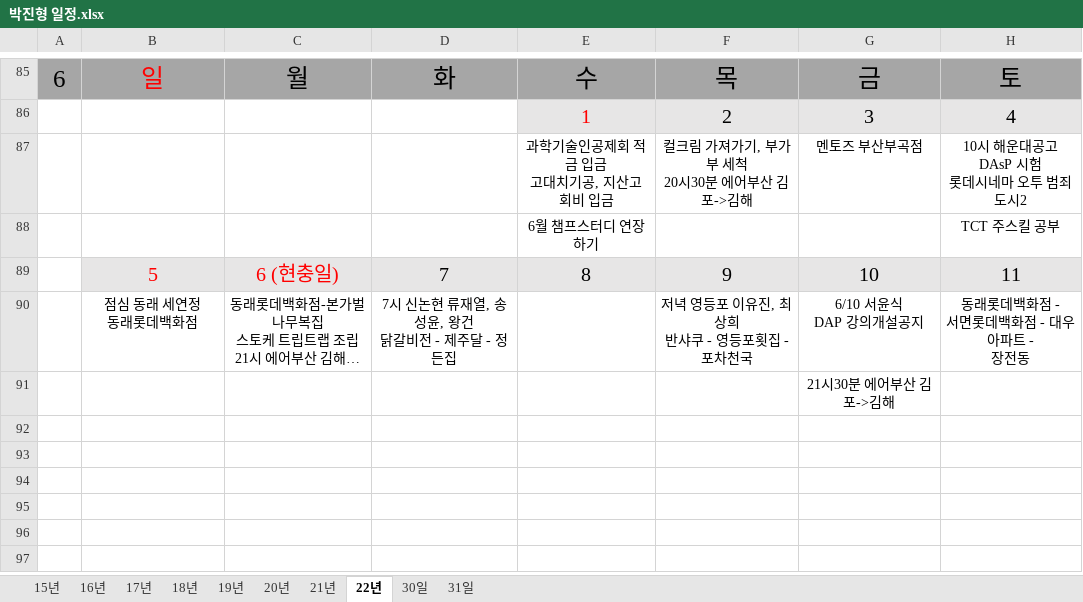
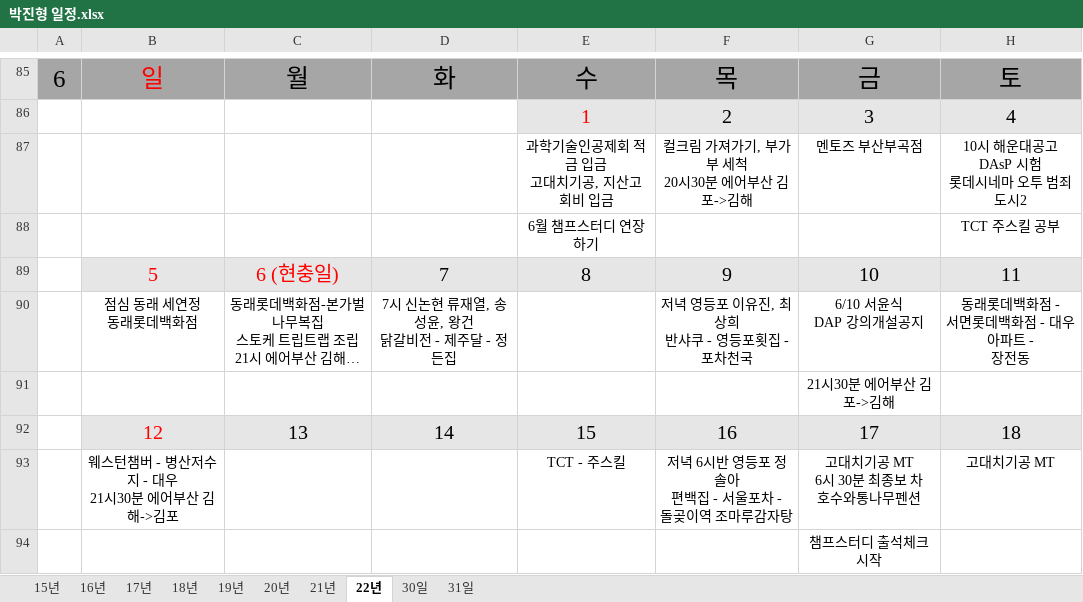
Before and after one commit to jhpark9003/remote-dailyStudy, an Excel workbook: 박진형 일정.xlsx, sheet 22년, drawn as a sheet; only a part is shown, gaps mark what is left out; long unchanged cells end in …; values as stored, in another font and other column widths than the file's, no borders; ↵ is a line break in a cell; the diff names each change by its address in the sheet, - before the commit and + after, or states it on an @@ line.

```diff
--- a/박진형 일정.xlsx (sheet 22년)
+++ b/박진형 일정.xlsx (sheet 22년)
+row 92:  | 12 | 13 | 14 | 15 | 16 | 17 | 18
+row 93:  | 웨스턴챔버 - 병산저수지 - 대우 ↵ 21시30분 에어부산 김해->김포 |  |  | TCT - 주스킬 | 저녁 6시반 영등포 정솔아 ↵ 편백집 - 서울포차 - ↵ 돌곶이역 조마루감자탕 | 고대치기공 MT ↵ 6시 30분 최종보 차 ↵ 호수와통나무펜션 | 고대치기공 MT
+row 94:  |  |  |  |  |  | 챔프스터디 출석체크 시작
```
Also changed, not shown: 박진형.xlsx.
